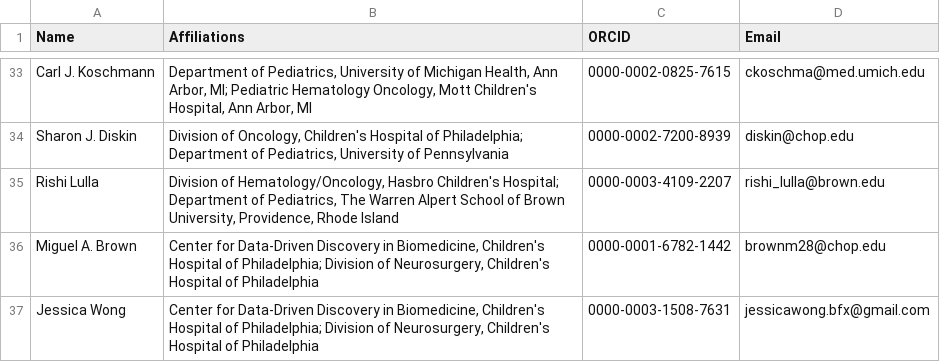
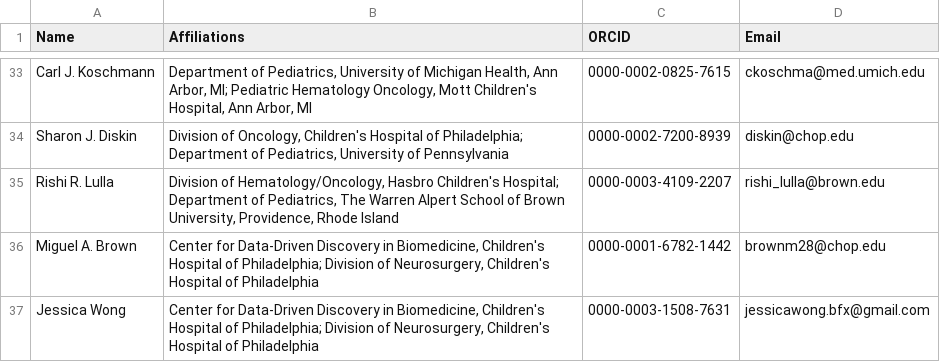
Before and after one commit to AlexsLemonade/OpenPBTA-manuscript, a TSV file: submission_info/author_information.tsv, drawn as a sheet; only a part is shown, gaps mark what is left out.

Commit message:
Update submission_info/author_information.tsv
Co-authored-by: Jaclyn Taroni <jaclyn.n.taroni@gmail.com>

```diff
--- a/submission_info/author_information.tsv
+++ b/submission_info/author_information.tsv
@@ -34,3 +34,3 @@ Carl J. Koschmann	Department of Pediatrics, University of Michigan Health, Ann A
 Sharon J. Diskin	Division of Oncology, Children's Hospital of Philadelphia; Department of Pediatrics, University of Pennsylvania	0000-0002-7200-8939	diskin@chop.edu
-Rishi Lulla	Division of Hematology/Oncology, Hasbro Children's Hospital; Department of Pediatrics, The Warren Alpert School of Brown University, Providence, Rhode Island	0000-0003-4109-2207	rishi_lulla@brown.edu
+Rishi R. Lulla	Division of Hematology/Oncology, Hasbro Children's Hospital; Department of Pediatrics, The Warren Alpert School of Brown University, Providence, Rhode Island	0000-0003-4109-2207	rishi_lulla@brown.edu
 Miguel A. Brown	Center for Data-Driven Discovery in Biomedicine, Children's Hospital of Philadelphia; Division of Neurosurgery, Children's Hospital of Philadelphia	0000-0001-6782-1442	brownm28@chop.edu
```
